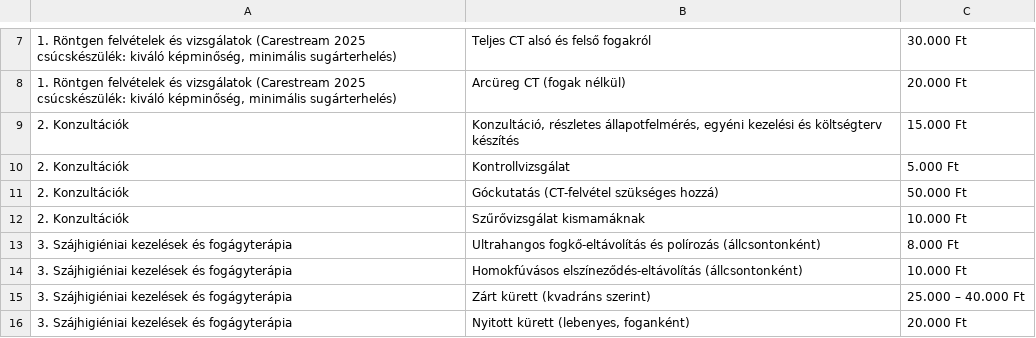
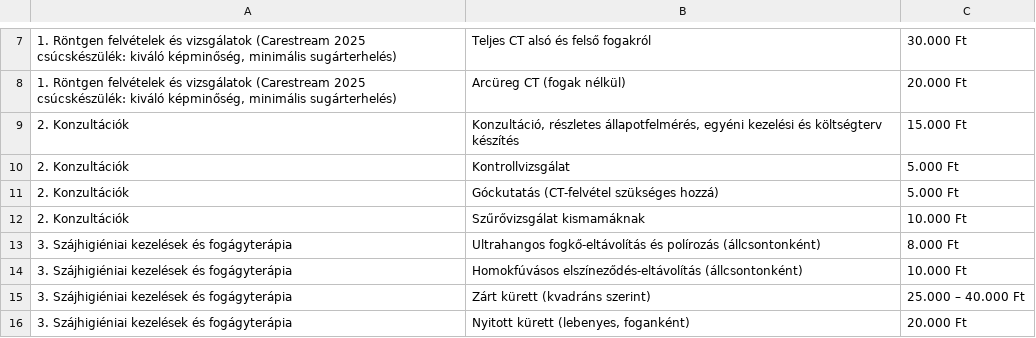
Before and after one commit to thedentalist/thedentalist, a CSV file: assets/pricelist.csv (was assets/arlista.csv), drawn as a sheet; only a part is shown, gaps mark what is left out.

```diff
--- a/assets/arlista.csv
+++ b/assets/pricelist.csv
@@ -10,3 +10,3 @@
 2. Konzultációk;Kontrollvizsgálat;5.000 Ft
-2. Konzultációk;Góckutatás (CT-felvétel szükséges hozzá);50.000 Ft
+2. Konzultációk;Góckutatás (CT-felvétel szükséges hozzá);5.000 Ft
 2. Konzultációk;Szűrővizsgálat kismamáknak;10.000 Ft
```
Also changed, not shown: 12 other files.
